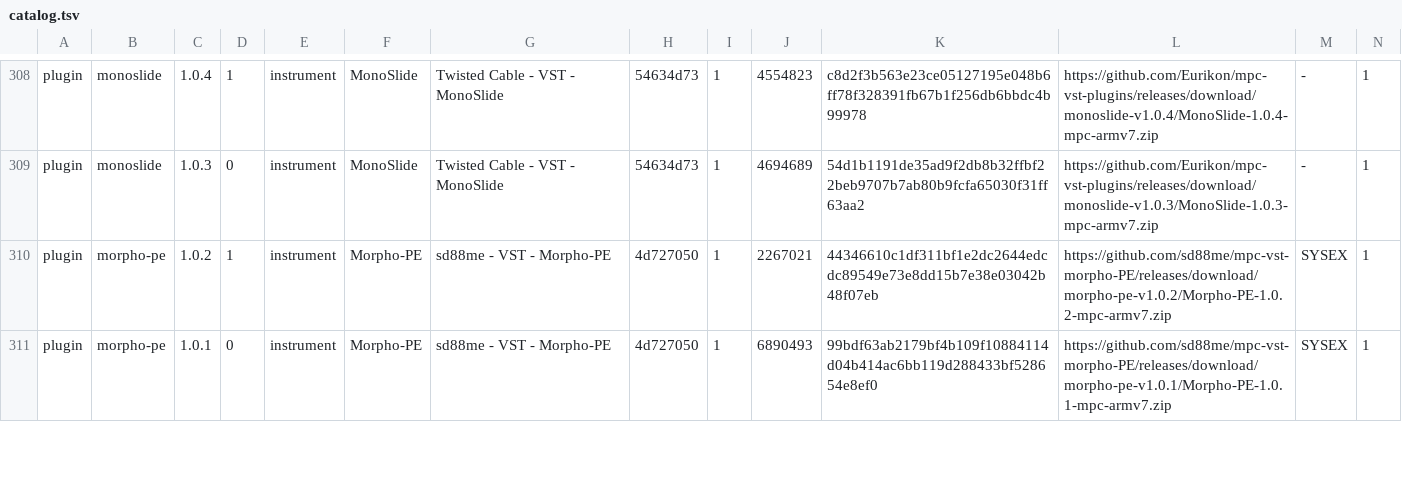
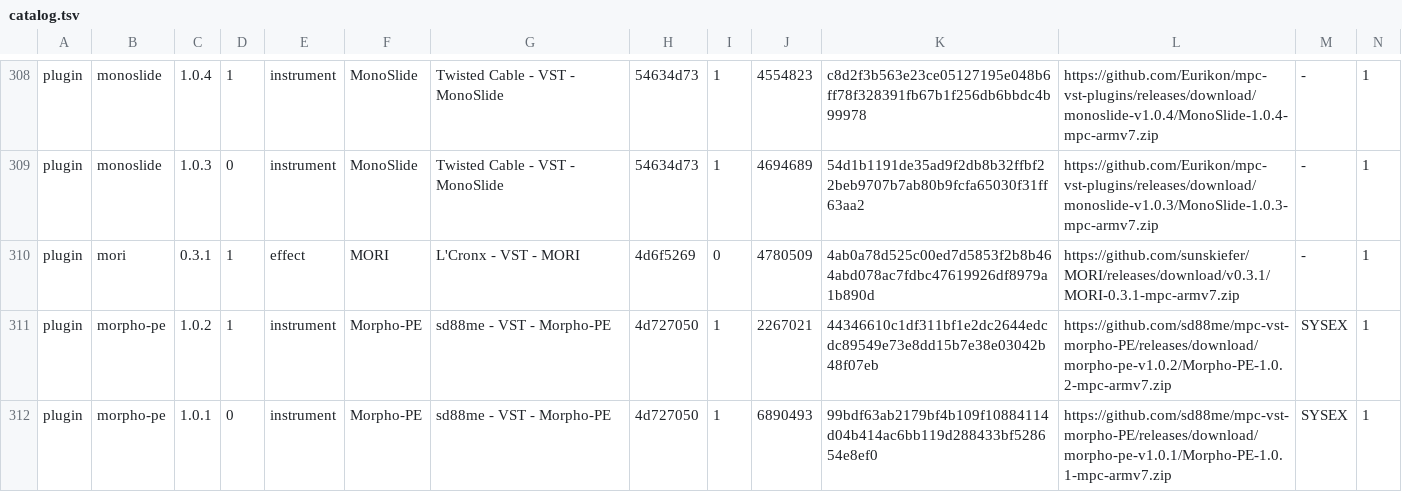
Before and after one commit to sd88me/sd88me.github.io, a TSV file: mpc-vst-plugins/catalog.tsv, drawn as a sheet; only a part is shown, gaps mark what is left out; rows hold the shown columns only; the diff names each change by its address in the sheet, - before the commit and + after, or states it on an @@ line.

Commit message:
Mirror the catalog from open-mpc/mpc-vst-plugins@11d3405

```diff
--- a/mpc-vst-plugins/catalog.tsv
+++ b/mpc-vst-plugins/catalog.tsv
+row 310: plugin | mori | 0.3.1 | 1 | effect | MORI | L'Cronx - VST - MORI | 4d6f5269 | 0 | 4780509 | 4ab0a78d525c00ed7d5853f2b8b464abd078ac7fdbc47619926df8979a1b890d | https://github.com/sunskiefer/MORI/releases/download/v0.3.1/MORI-0.3.1-mpc-armv7.zip | - | 1
```
Also changed, not shown: 3 other files.
